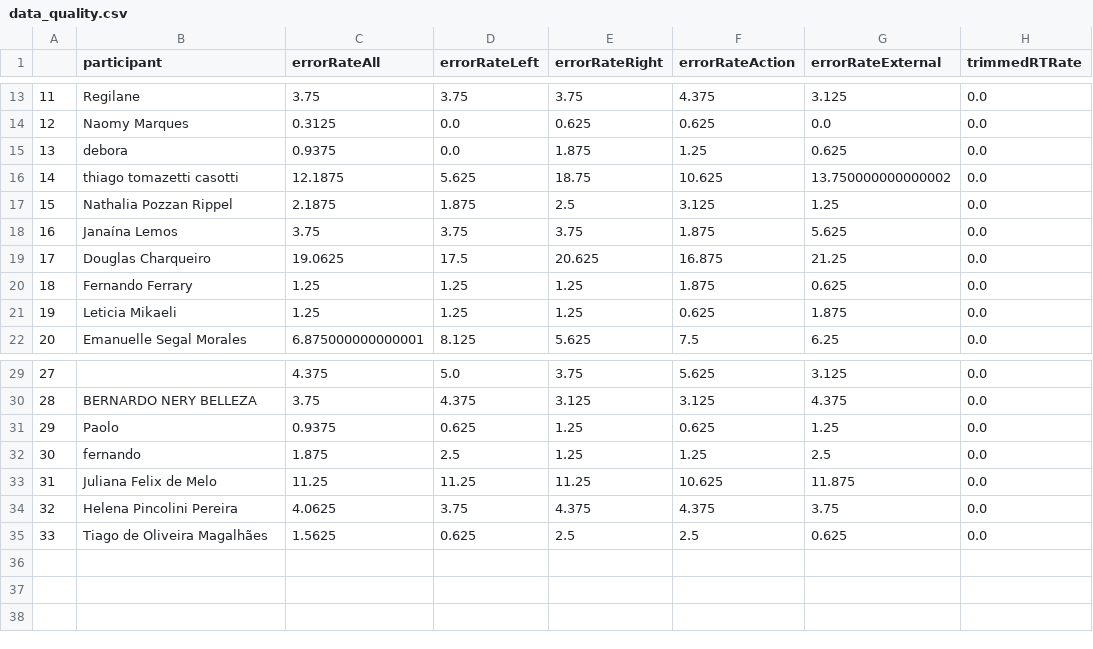
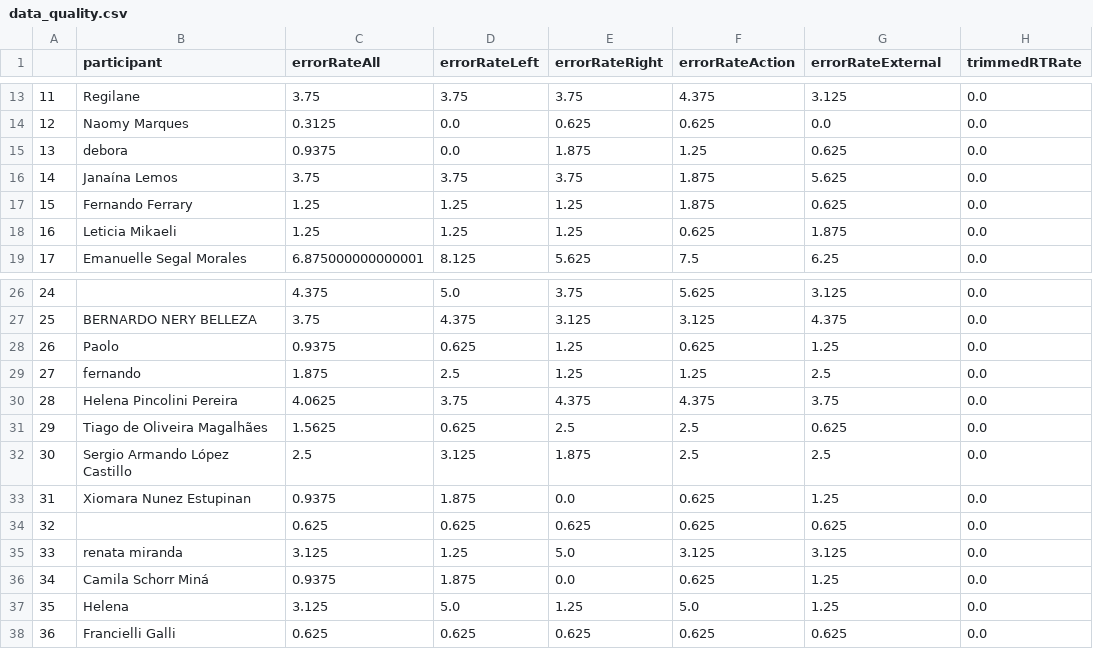
Before and after one commit to alex-nobre/Action_foreperiod_exp0_v2, a CSV file: Analysis/data_quality.csv, drawn as a sheet; only a part is shown, gaps mark what is left out; removed rows and columns are numbered as before the commit, all else as after; the diff names each change by its address in the sheet, - before the commit and + after, or states it on an @@ line.

Commit message:
Transformed data from ms to seconds, included new participantes, updated figures, created script to measure number of premature responses and added new post-hoc analyses.

```diff
--- a/Analysis/data_quality.csv
+++ b/Analysis/data_quality.csv
-row 16: 14 | thiago tomazetti casotti | 12.1875 | 5.625 | 18.75 | 10.625 | 13.750000000000002 | 0.0
-row 17: 15 | Nathalia Pozzan Rippel | 2.1875 | 1.875 | 2.5 | 3.125 | 1.25 | 0.0
@@ column A renumbered between rows 16 and 31 @@
-row 19: 17 | Douglas Charqueiro | 19.0625 | 17.5 | 20.625 | 16.875 | 21.25 | 0.0
-row 33: 31 | Juliana Felix de Melo | 11.25 | 11.25 | 11.25 | 10.625 | 11.875 | 0.0
+row 32: 30 | Sergio Armando López Castillo | 2.5 | 3.125 | 1.875 | 2.5 | 2.5 | 0.0
+row 33: 31 | Xiomara Nunez Estupinan | 0.9375 | 1.875 | 0.0 | 0.625 | 1.25 | 0.0
+row 34: 32 |  | 0.625 | 0.625 | 0.625 | 0.625 | 0.625 | 0.0
+row 35: 33 | renata miranda | 3.125 | 1.25 | 5.0 | 3.125 | 3.125 | 0.0
+row 36: 34 | Camila Schorr Miná | 0.9375 | 1.875 | 0.0 | 0.625 | 1.25 | 0.0
+row 37: 35 | Helena | 3.125 | 5.0 | 1.25 | 5.0 | 1.25 | 0.0
+row 38: 36 | Francielli Galli | 0.625 | 0.625 | 0.625 | 0.625 | 0.625 | 0.0
```
Also changed, not shown: 8 other files.
